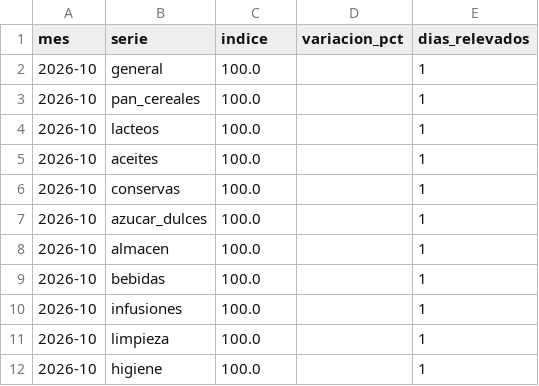
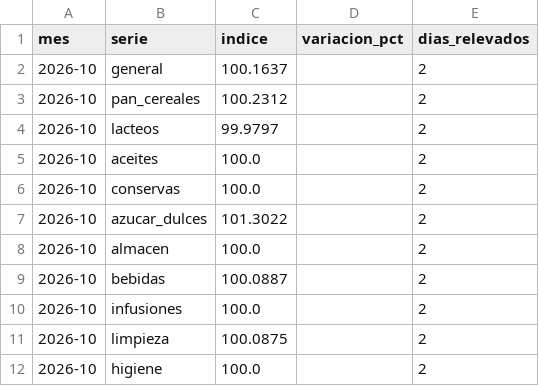
Before and after one commit to enri-escaray/indice-changuito, a CSV file: data/indice_mensual.csv, drawn as a sheet.

```diff
--- a/data/indice_mensual.csv
+++ b/data/indice_mensual.csv
@@ -1,12 +1,12 @@
 mes,serie,indice,variacion_pct,dias_relevados
-2026-10,general,100.0,,1
-2026-10,pan_cereales,100.0,,1
-2026-10,lacteos,100.0,,1
-2026-10,aceites,100.0,,1
-2026-10,conservas,100.0,,1
-2026-10,azucar_dulces,100.0,,1
-2026-10,almacen,100.0,,1
-2026-10,bebidas,100.0,,1
-2026-10,infusiones,100.0,,1
-2026-10,limpieza,100.0,,1
-2026-10,higiene,100.0,,1
+2026-10,general,100.1637,,2
+2026-10,pan_cereales,100.2312,,2
+2026-10,lacteos,99.9797,,2
+2026-10,aceites,100.0,,2
+2026-10,conservas,100.0,,2
+2026-10,azucar_dulces,101.3022,,2
+2026-10,almacen,100.0,,2
+2026-10,bebidas,100.0887,,2
+2026-10,infusiones,100.0,,2
+2026-10,limpieza,100.0875,,2
+2026-10,higiene,100.0,,2
```
Also changed, not shown: 4 other files.
